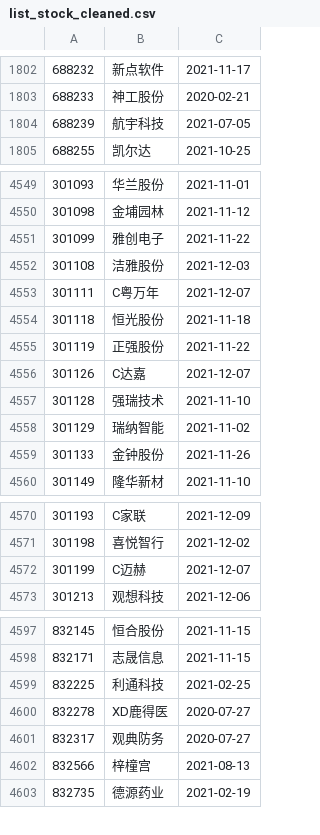
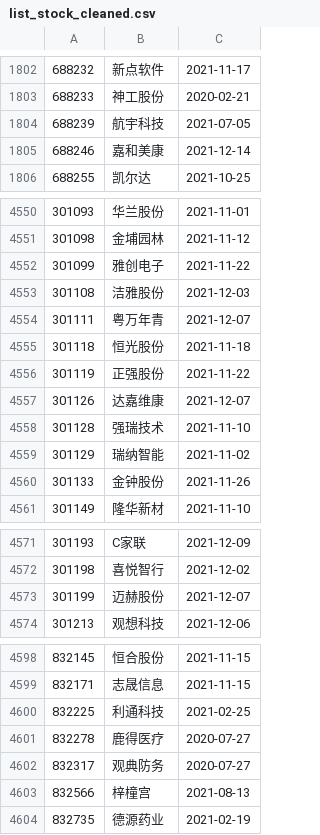
Before and after one commit to yinhedot/yinhedot, a CSV file: data4git/list_stock_cleaned.csv, drawn as a sheet; only a part is shown, gaps mark what is left out.

```diff
--- a/data4git/list_stock_cleaned.csv
+++ b/data4git/list_stock_cleaned.csv
@@ -1804,2 +1804,3 @@
 688239,航宇科技,2021-07-05
+688246,嘉和美康,2021-12-14
 688255,凯尔达,2021-10-25
@@ -4552,6 +4553,6 @@
 301108,洁雅股份,2021-12-03
-301111,C粤万年,2021-12-07
+301111,粤万年青,2021-12-07
 301118,恒光股份,2021-11-18
 301119,正强股份,2021-11-22
-301126,C达嘉,2021-12-07
+301126,达嘉维康,2021-12-07
 301128,强瑞技术,2021-11-10
@@ -4571,3 +4572,3 @@
 301198,喜悦智行,2021-12-02
-301199,C迈赫,2021-12-07
+301199,迈赫股份,2021-12-07
 301213,观想科技,2021-12-06
@@ -4599,3 +4600,3 @@
 832225,利通科技,2021-02-25
-832278,XD鹿得医,2020-07-27
+832278,鹿得医疗,2020-07-27
 832317,观典防务,2020-07-27
```
Also changed, not shown: data4git/list_etf_cleaned.csv, data4git/list_index_cleaned.csv, 3 other files.
